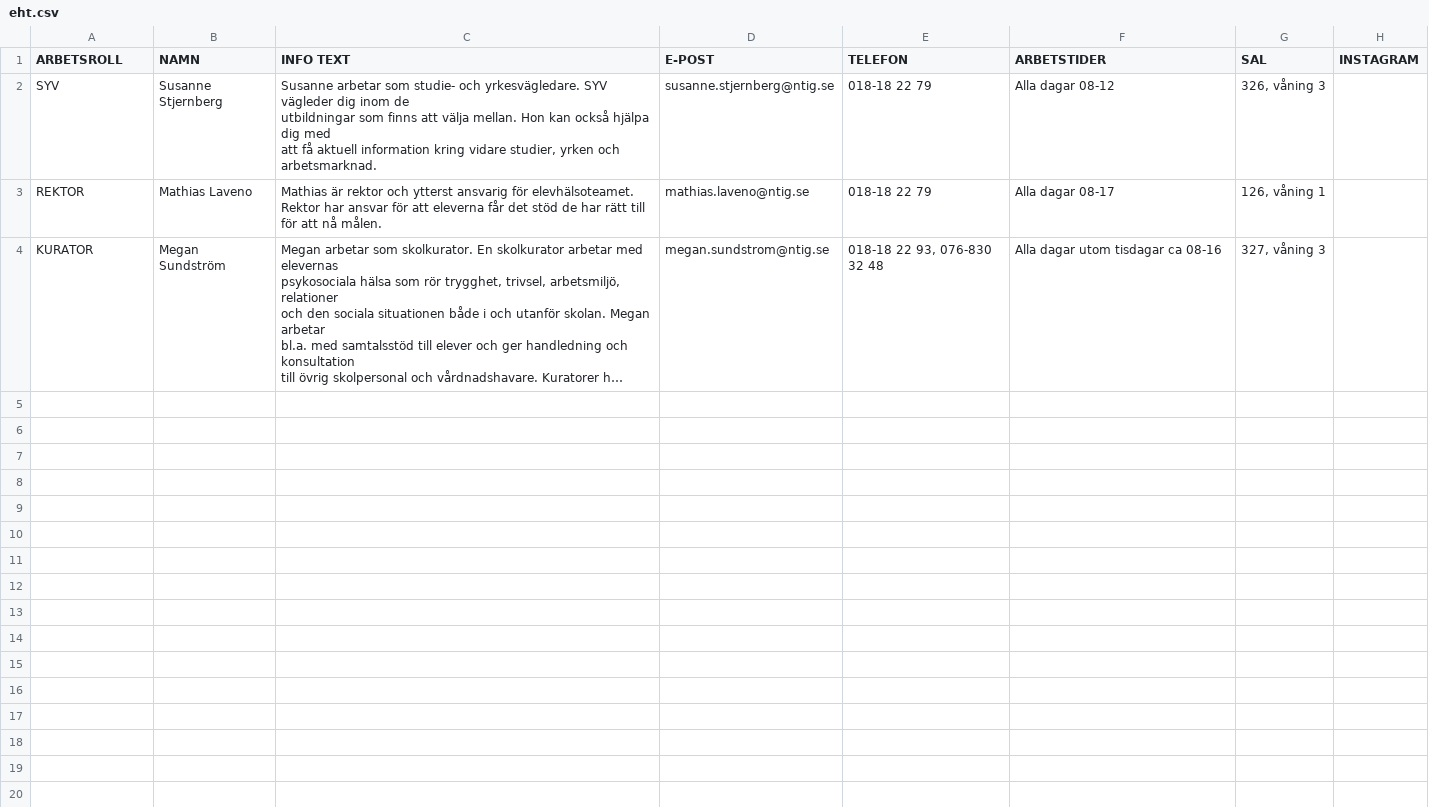
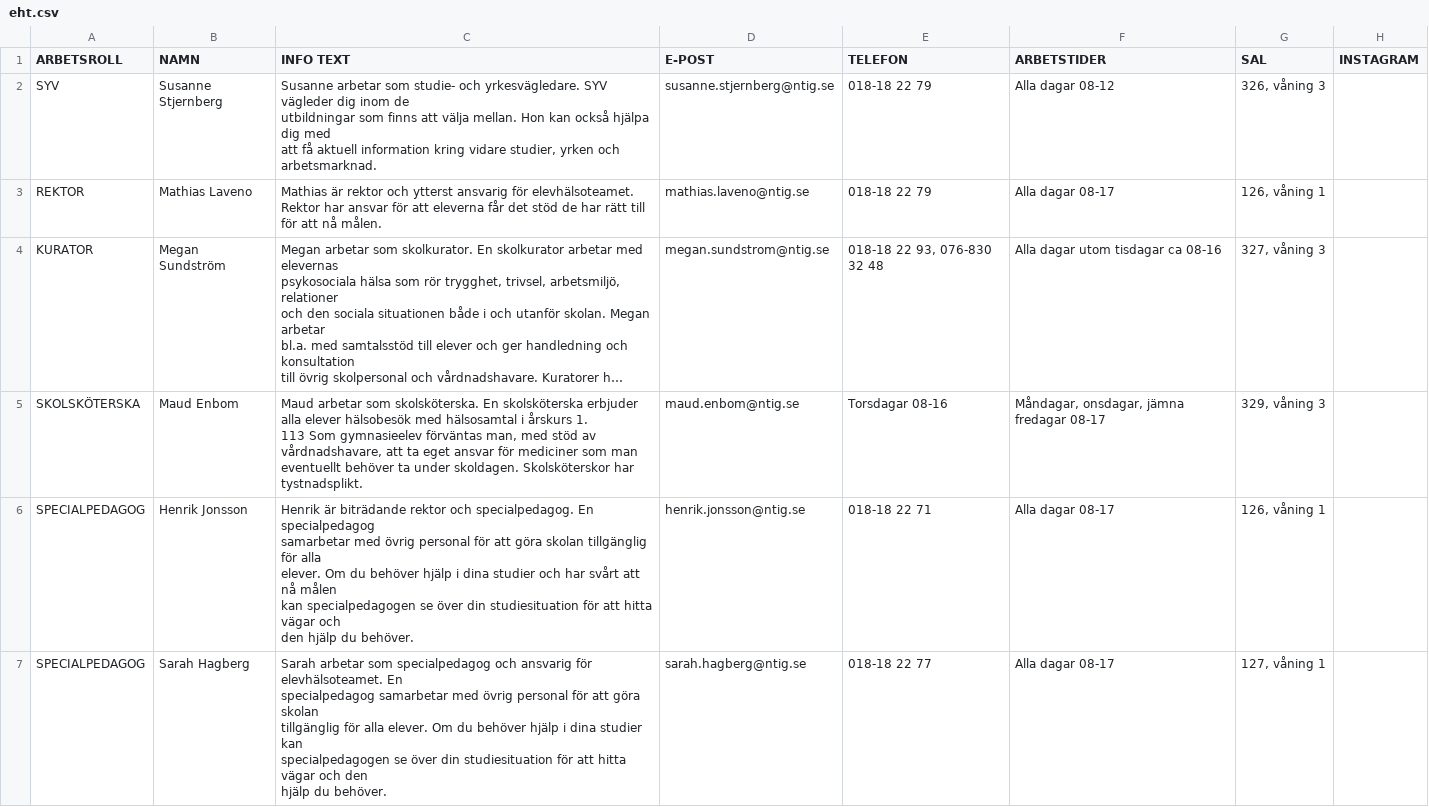
Before and after one commit to NTIG-Uppsala/elevhalsa-skylt, a CSV file: site/_data/eht.csv, drawn as a sheet; long unchanged cells end in …; ↵ is a line break in a cell; the diff names each change by its address in the sheet, - before the commit and + after, or states it on an @@ line.

Commit message:
updated csv

```diff
--- a/site/_data/eht.csv
+++ b/site/_data/eht.csv
+row 5: SKOLSKÖTERSKA | Maud Enbom | Maud arbetar som skolsköterska. En skolsköterska erbjuder alla elever hälsobesök med hälsosamtal i årskurs 1. ↵ 113 Som gymnasieelev förväntas man, med stöd av vårdnadshavare, att ta eget ansvar för mediciner som man eventuellt behöver ta under skoldagen. Skolsköterskor har tystnadsplikt. | maud.enbom@ntig.se | Torsdagar 08-16 | Måndagar, onsdagar, jämna fredagar 08-17 | 329, våning 3
+row 6: SPECIALPEDAGOG | Henrik Jonsson | Henrik är biträdande rektor och specialpedagog. En specialpedagog ↵ samarbetar med övrig personal för att göra skolan tillgänglig för alla ↵ elever. Om du behöver hjälp i dina studier och har svårt att nå målen ↵ kan specialpedagogen se över din studiesituation för att hitta vägar och ↵ den hjälp du behöver. | henrik.jonsson@ntig.se | 018-18 22 71 | Alla dagar 08-17 | 126, våning 1
+row 7: SPECIALPEDAGOG | Sarah Hagberg | Sarah arbetar som specialpedagog och ansvarig för elevhälsoteamet. En ↵ specialpedagog samarbetar med övrig personal för att göra skolan ↵ tillgänglig för alla elever. Om du behöver hjälp i dina studier kan ↵ specialpedagogen se över din studiesituation för att hitta vägar och den ↵ hjälp du behöver. | sarah.hagberg@ntig.se | 018-18 22 77 | Alla dagar 08-17 | 127, våning 1
```
